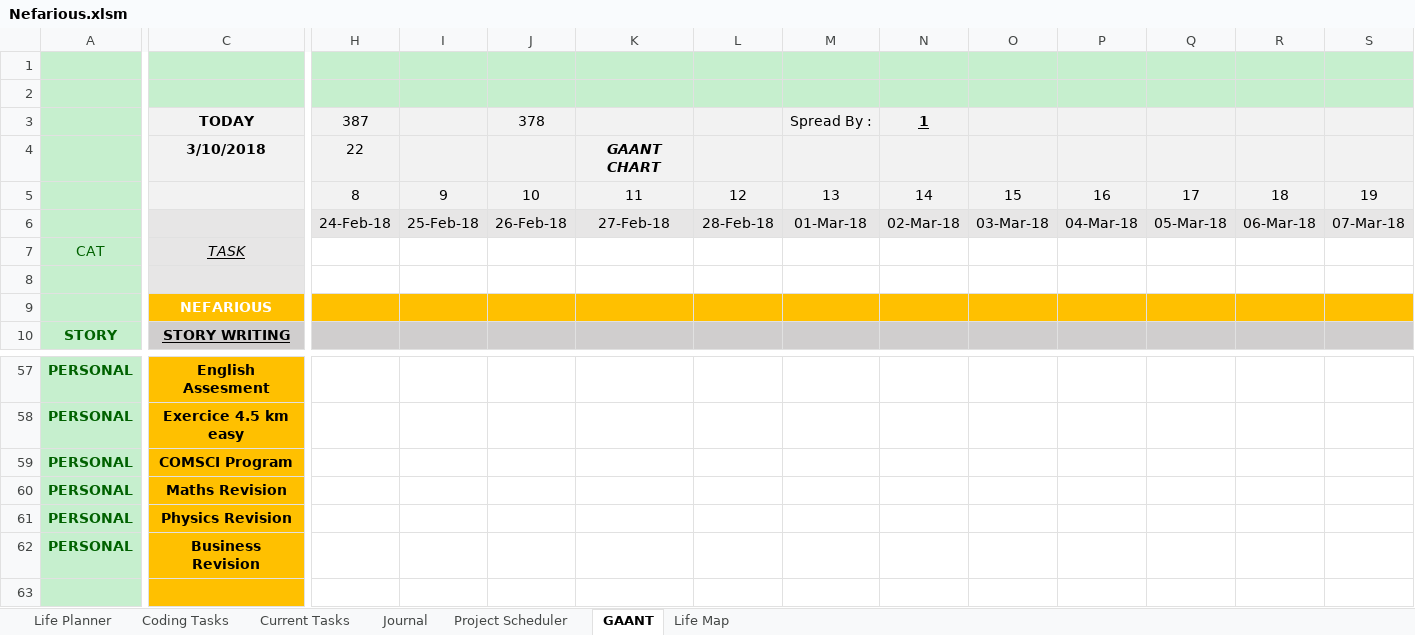
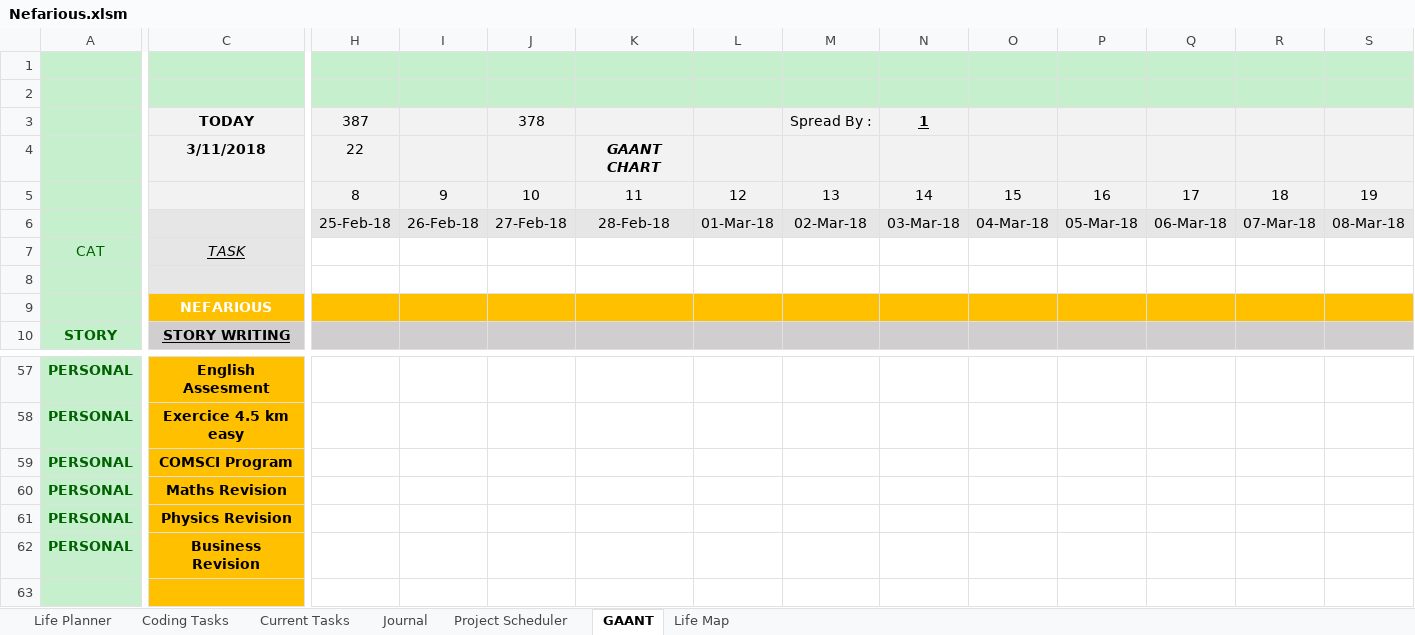
Before and after one commit to AJTech2002/NEFARIOUS, an Excel workbook: Management & Logging/Planning and Management/Nefarious.xlsm, sheet GAANT, drawn as a sheet; only a part is shown, gaps mark what is left out; values as stored, in another font and other column widths than the file's, no borders; charts and pictures and conditional formats and table styles not drawn; the diff covers the shown part only; the diff names each change by its address in the sheet, - before the commit and + after, or states it on an @@ line.

Commit message:
nef

```diff
--- a/Management & Logging/Planning and Management/Nefarious.xlsm (sheet GAANT)
+++ b/Management & Logging/Planning and Management/Nefarious.xlsm (sheet GAANT)
-C4: 3/10/2018
+C4: 3/11/2018
-H6: 24-Feb-18
+H6: 25-Feb-18
-I6: 25-Feb-18
+I6: 26-Feb-18
-J6: 26-Feb-18
+J6: 27-Feb-18
-K6: 27-Feb-18
+K6: 28-Feb-18
-L6: 28-Feb-18
+L6: 01-Mar-18
-M6: 01-Mar-18
+M6: 02-Mar-18
-N6: 02-Mar-18
+N6: 03-Mar-18
-O6: 03-Mar-18
+O6: 04-Mar-18
-P6: 04-Mar-18
+P6: 05-Mar-18
-Q6: 05-Mar-18
+Q6: 06-Mar-18
-R6: 06-Mar-18
+R6: 07-Mar-18
-S6: 07-Mar-18
+S6: 08-Mar-18
```
Also changed, not shown: 347 edited cells elsewhere in this sheet, sheet Life Planner, sheet Project Scheduler, sheet Current Tasks, sheet Life Map, sheet Coding Tasks, sheet Journal.
